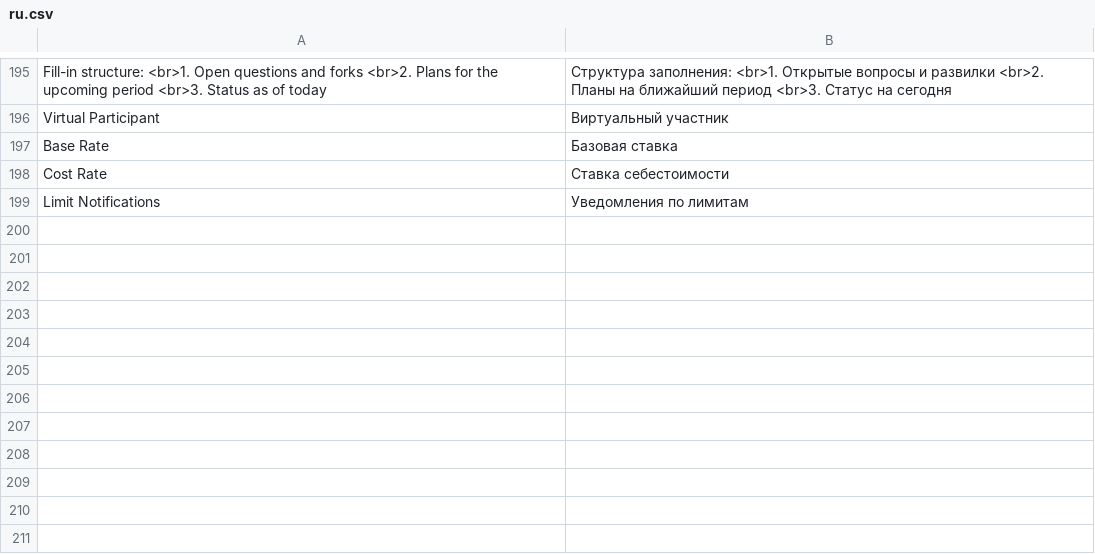
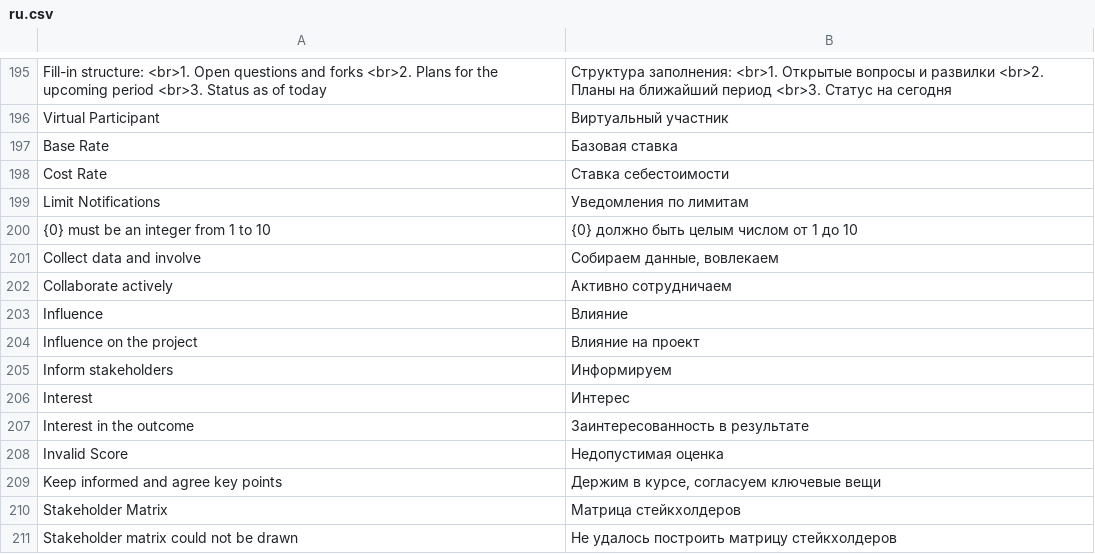
Before and after one commit to Dinext-pro/dinext-projects, a CSV file: dinext_projects/translations/ru.csv, drawn as a sheet; only a part is shown, gaps mark what is left out; the diff names each change by its address in the sheet, - before the commit and + after, or states it on an @@ line.

Commit message:
feat(projects): show a stakeholder matrix under the contact list
Influence and interest scores need a quadrant chart on the Project form so the team can see how to work with each contact.

```diff
--- a/dinext_projects/translations/ru.csv
+++ b/dinext_projects/translations/ru.csv
+row 200: {0} must be an integer from 1 to 10 | {0} должно быть целым числом от 1 до 10
+row 201: Collect data and involve | Собираем данные, вовлекаем
+row 202: Collaborate actively | Активно сотрудничаем
+row 203: Influence | Влияние
+row 204: Influence on the project | Влияние на проект
+row 205: Inform stakeholders | Информируем
+row 206: Interest | Интерес
+row 207: Interest in the outcome | Заинтересованность в результате
+row 208: Invalid Score | Недопустимая оценка
+row 209: Keep informed and agree key points | Держим в курсе, согласуем ключевые вещи
+row 210: Stakeholder Matrix | Матрица стейкхолдеров
+row 211: Stakeholder matrix could not be drawn | Не удалось построить матрицу стейкхолдеров
```
Also changed, not shown: 14 other files.
